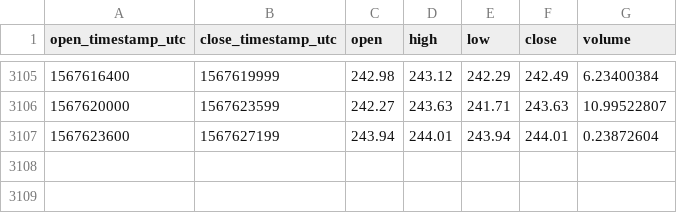
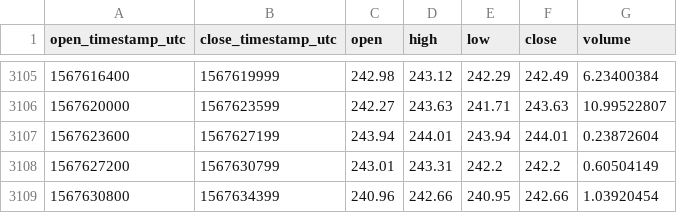
Before and after one commit to cryptobigbro/coinbasepro-BCH-GBP, a CSV file: coinbasepro-BCH-GBP-1h.csv, drawn as a sheet; only a part is shown, gaps mark what is left out.

Commit message:
Update OHLCV data.

```diff
--- a/coinbasepro-BCH-GBP-1h.csv
+++ b/coinbasepro-BCH-GBP-1h.csv
@@ -3107 +3107,3 @@ open_timestamp_utc,close_timestamp_utc,open,high,low,close,volume
 1567623600,1567627199,243.94,244.01,243.94,244.01,0.23872604
+1567627200,1567630799,243.01,243.31,242.2,242.2,0.60504149
+1567630800,1567634399,240.96,242.66,240.95,242.66,1.03920454
```
Also changed, not shown: 1 other file.
